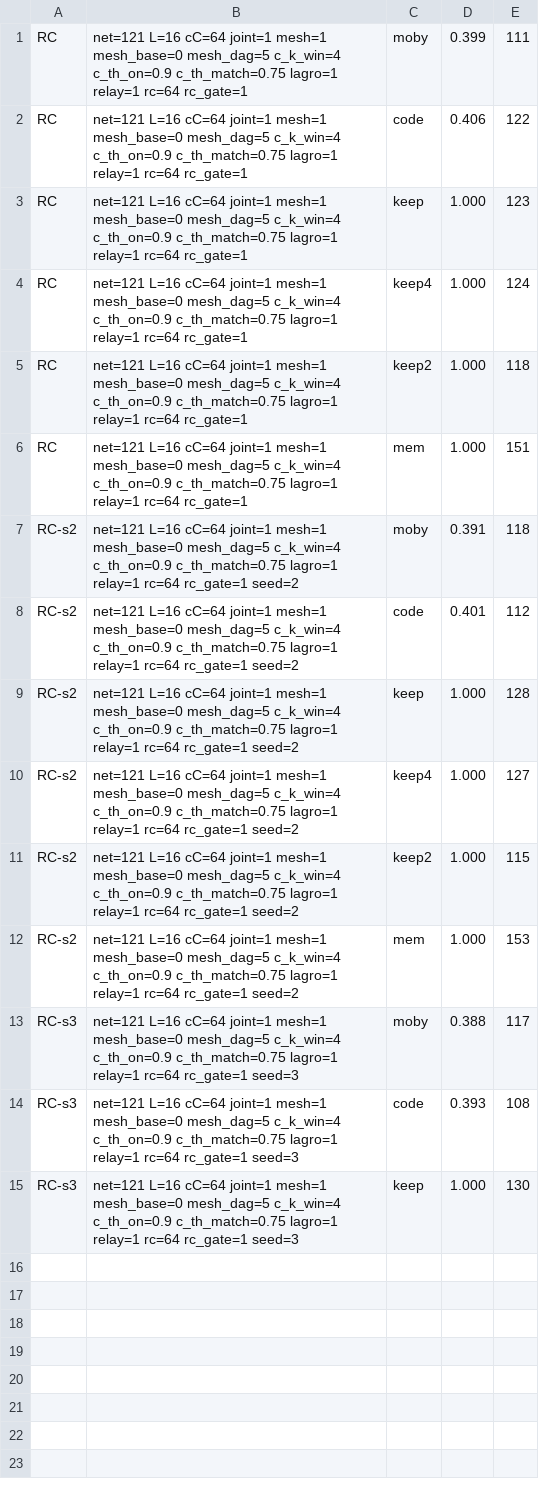
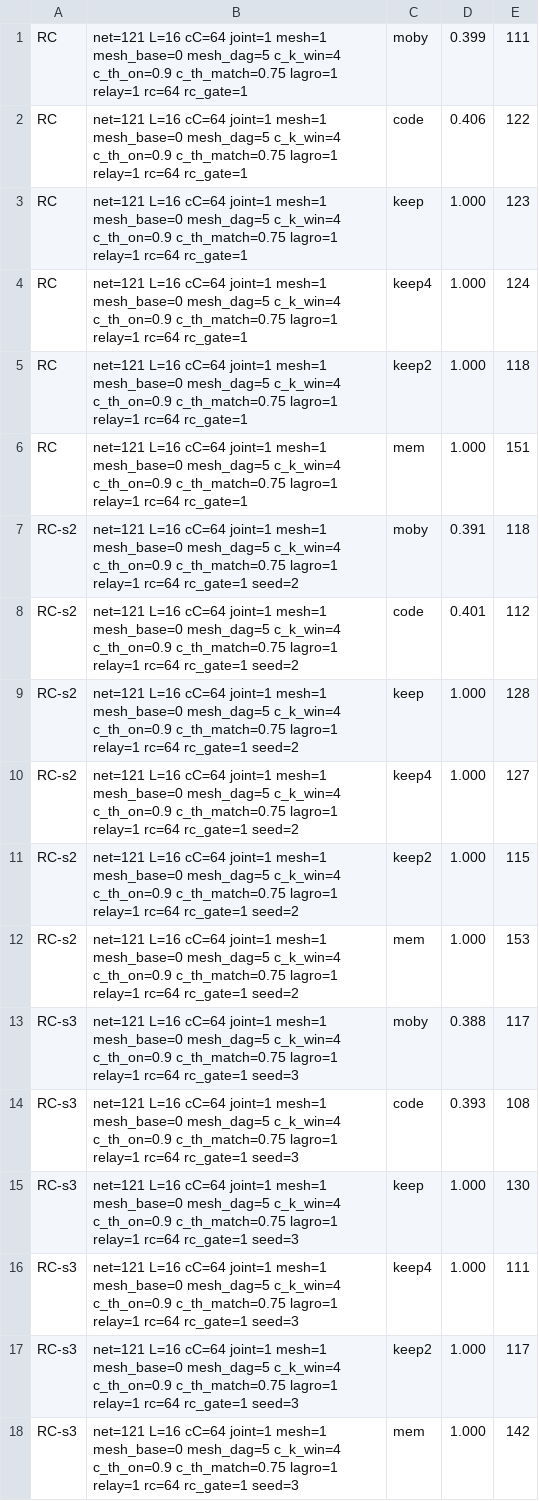
Before and after one commit to ChangweiZhou/digitalbaby, a TSV file: NEWNET/search_results_rc.tsv, drawn as a sheet.

```diff
--- a/NEWNET/search_results_rc.tsv
+++ b/NEWNET/search_results_rc.tsv
@@ -15 +15,4 @@ RC-s3	net=121 L=16 cC=64 joint=1 mesh=1 mesh_base=0 mesh_dag=5 c_k_win=4 c_th_on
 RC-s3	net=121 L=16 cC=64 joint=1 mesh=1 mesh_base=0 mesh_dag=5 c_k_win=4 c_th_on=0.9 c_th_match=0.75 lagro=1 relay=1 rc=64 rc_gate=1 seed=3	keep	1.000	130
+RC-s3	net=121 L=16 cC=64 joint=1 mesh=1 mesh_base=0 mesh_dag=5 c_k_win=4 c_th_on=0.9 c_th_match=0.75 lagro=1 relay=1 rc=64 rc_gate=1 seed=3	keep4	1.000	111
+RC-s3	net=121 L=16 cC=64 joint=1 mesh=1 mesh_base=0 mesh_dag=5 c_k_win=4 c_th_on=0.9 c_th_match=0.75 lagro=1 relay=1 rc=64 rc_gate=1 seed=3	keep2	1.000	117
+RC-s3	net=121 L=16 cC=64 joint=1 mesh=1 mesh_base=0 mesh_dag=5 c_k_win=4 c_th_on=0.9 c_th_match=0.75 lagro=1 relay=1 rc=64 rc_gate=1 seed=3	mem	1.000	142
```
Also changed, not shown: 4 other files.
